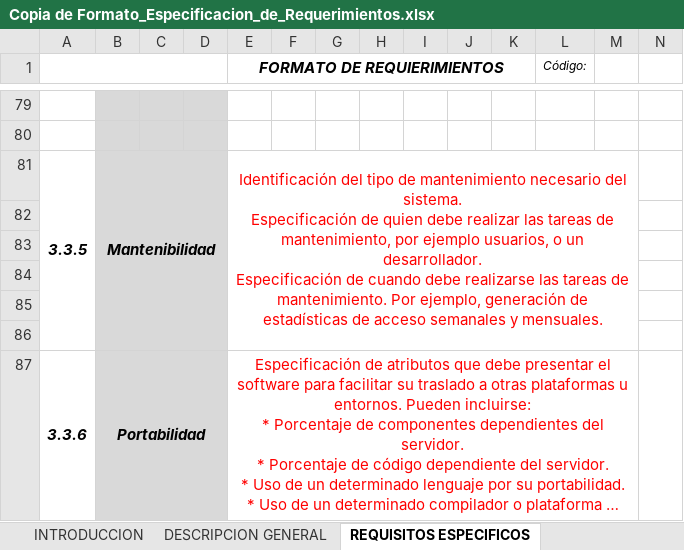
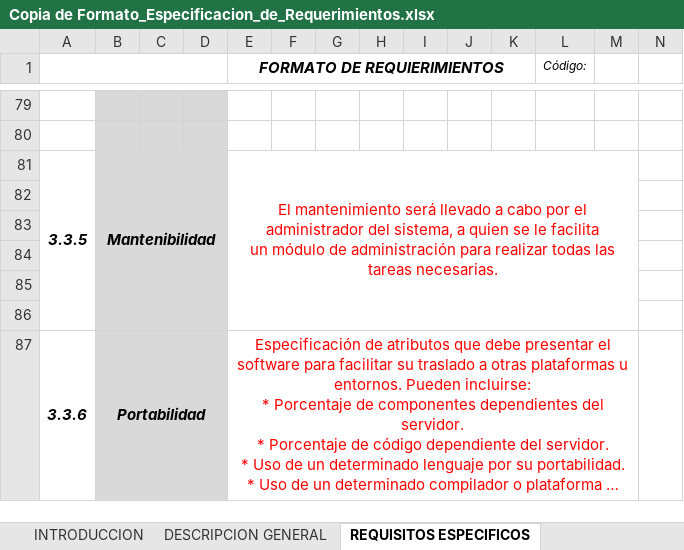
Before and after one commit to Jose-J-Bohorquez-D/proyecto_base, an Excel workbook: Entregables/Copia de Formato_Especificacion_de_Requerimientos.xlsx, sheet REQUISITOS ESPECIFICOS, drawn as a sheet; only a part is shown, gaps mark what is left out; long unchanged cells end in …; values as stored, in another font and other column widths than the file's, no borders; ↵ is a line break in a cell; the diff names each change by its address in the sheet, - before the commit and + after, or states it on an @@ line.

Commit message:
prueba

```diff
--- a/Entregables/Copia de Formato_Especificacion_de_Requerimientos.xlsx (sheet REQUISITOS ESPECIFICOS)
+++ b/Entregables/Copia de Formato_Especificacion_de_Requerimientos.xlsx (sheet REQUISITOS ESPECIFICOS)
-E81 (FORMATO DE REQUIERIMIENTOS): Identificación del tipo de mantenimiento necesario del sistema. ↵ Especificación de quien debe realizar las tareas de mantenimiento, por ejemplo usuarios, o un desarrollador. ↵ Especificación de cuando debe realizarse las tareas de mantenimiento. Por ejemplo, generación de estadísticas de acceso semanales y mensuales.
+E81 (FORMATO DE REQUIERIMIENTOS): El mantenimiento será llevado a cabo por el administrador del sistema, a quien se le facilita ↵ un módulo de administración para realizar todas las tareas necesarias.
```
Also changed, not shown: sheet INTRODUCCION.
